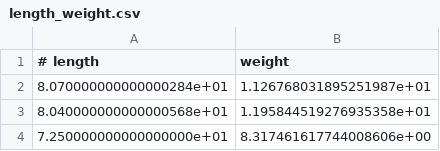
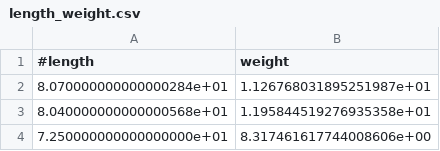
Before and after one commit to evengul/TDAT3025_Task1, a CSV file: length_weight.csv, drawn as a sheet; only a part is shown.

```diff
--- a/length_weight.csv
+++ b/length_weight.csv
@@ -1,2 +1,2 @@
-# length,weight
+#length,weight
 8.070000000000000284e+01,1.126768031895251987e+01
```
Also changed, not shown: 5 other files.
